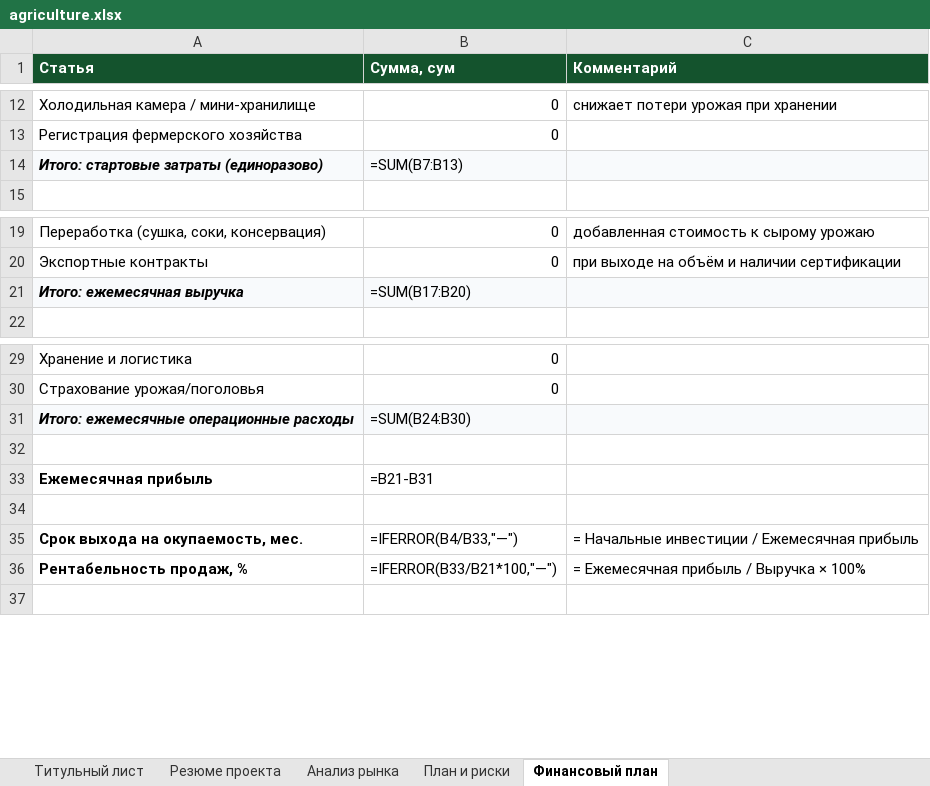
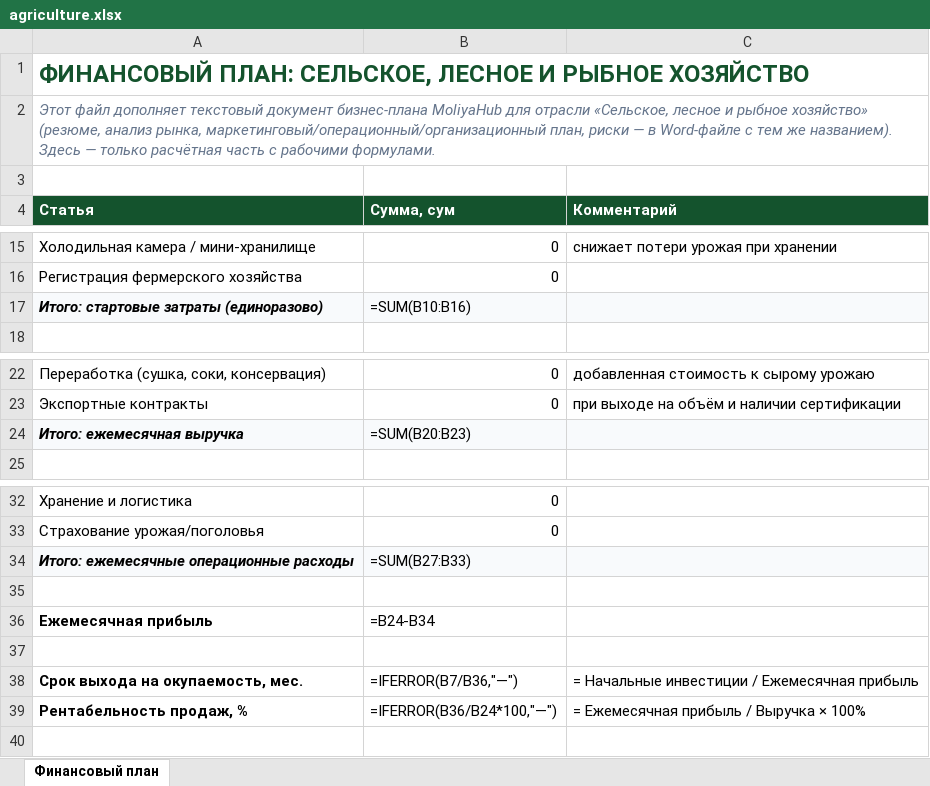
Before and after one commit to shukhratermamatov-dev/moliyahub, an Excel workbook: public/business-plans/agriculture.xlsx, sheet Финансовый план, drawn as a sheet; only a part is shown, gaps mark what is left out; values as stored, in another font and other column widths than the file's, no borders; formulas without a stored value are shown as written; addresses are those after the commit; the diff names each change by its address in the sheet, - before the commit and + after, or states it on an @@ line.

```diff
--- a/public/business-plans/agriculture.xlsx (sheet Финансовый план)
+++ b/public/business-plans/agriculture.xlsx (sheet Финансовый план)
-sheet tab: Титульный лист
-sheet tab: Резюме проекта
-sheet tab: Анализ рынка
-sheet tab: План и риски
+row 1: ФИНАНСОВЫЙ ПЛАН: СЕЛЬСКОЕ, ЛЕСНОЕ И РЫБНОЕ ХОЗЯЙСТВО
+row 2: Этот файл дополняет текстовый документ бизнес-плана MoliyaHub для отрасли «Сельское, лесное и рыбное хозяйство» (резюме, анализ рынка, маркетинговый/операционный/организационный план, риски — в Word-файле с тем же названием). Здесь — только расчётная часть с рабочими формулами.
+row 3: (empty)
-B17 (Сумма, сум): =SUM(B7:B13)
+B17 (Сумма, сум): =SUM(B10:B16)
-B24 (Сумма, сум): =SUM(B17:B20)
+B24 (Сумма, сум): =SUM(B20:B23)
-B34 (Сумма, сум): =SUM(B24:B30)
+B34 (Сумма, сум): =SUM(B27:B33)
-B36 (Сумма, сум): =B21-B31
+B36 (Сумма, сум): =B24-B34
-B38 (Сумма, сум): =IFERROR(B4/B33,"—")
+B38 (Сумма, сум): =IFERROR(B7/B36,"—")
-B39 (Сумма, сум): =IFERROR(B33/B21*100,"—")
+B39 (Сумма, сум): =IFERROR(B36/B24*100,"—")
```
Also changed, not shown: public/business-plans/creative.xlsx, public/business-plans/healthcare.xlsx, 25 other files.
